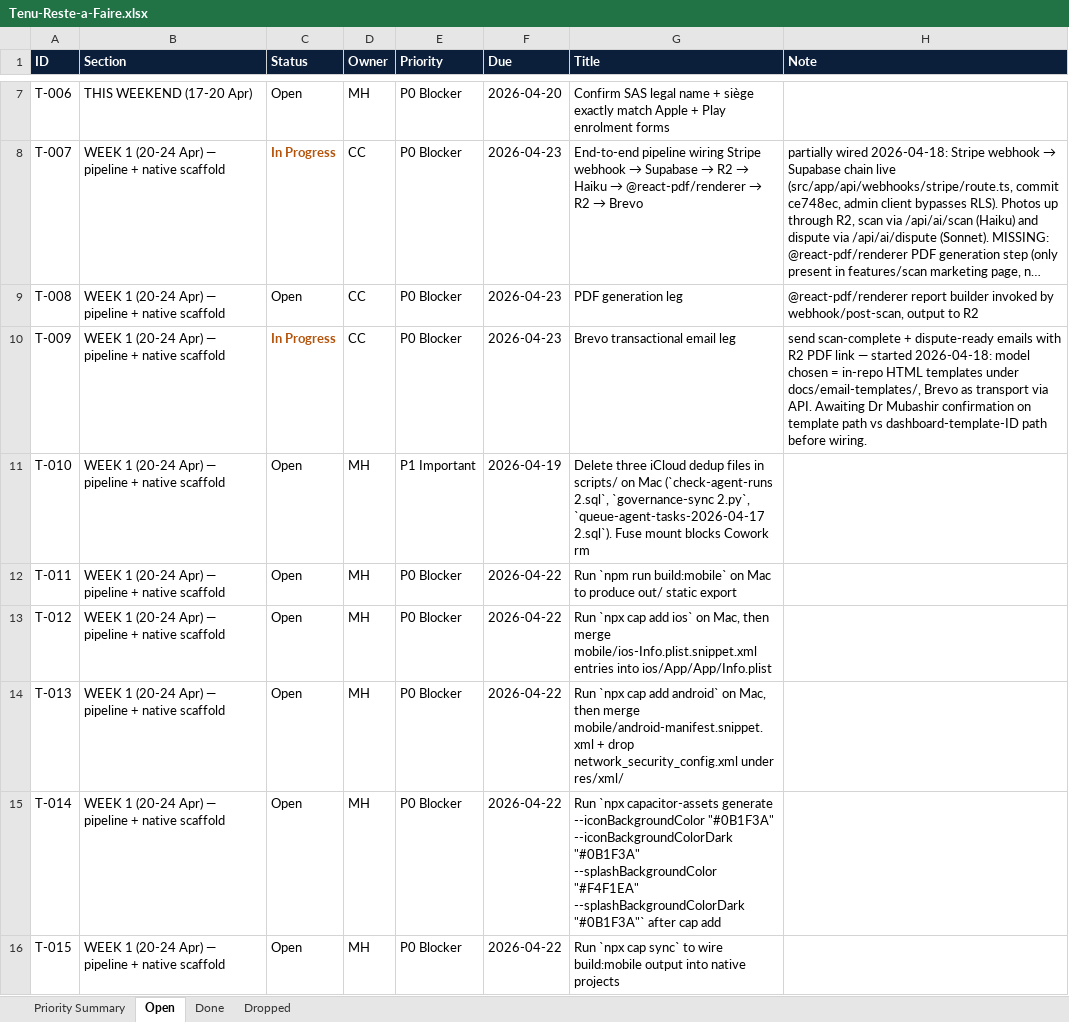
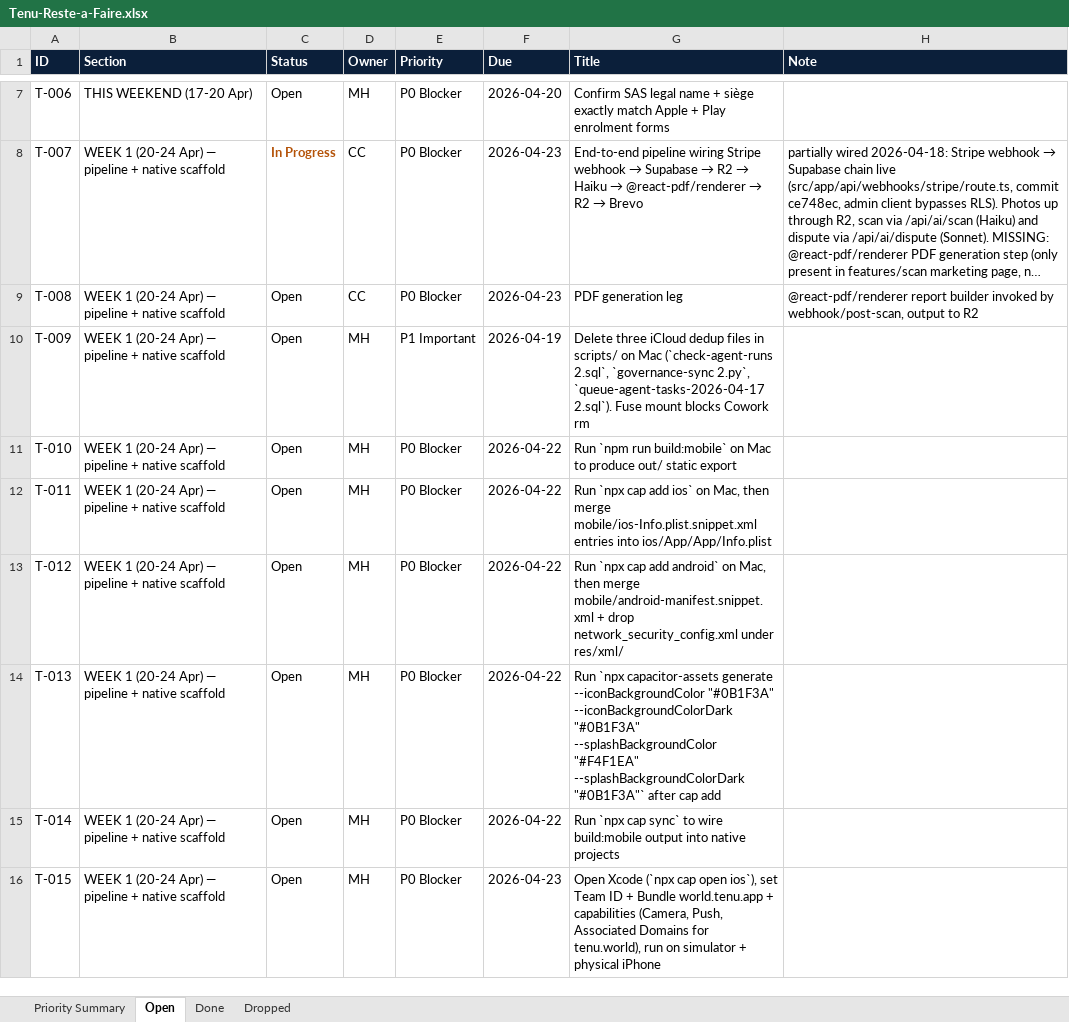
Before and after one commit to malikmubashir/tenu-world, an Excel workbook: Tenu-Reste-a-Faire.xlsx, sheet Open, drawn as a sheet; only a part is shown, gaps mark what is left out; long unchanged cells end in …; values as stored, in another font and other column widths than the file's, no borders; the diff covers the shown part only; the diff names each change by its address in the sheet, - before the commit and + after, or states it on an @@ line.

Commit message:
feat(email): Brevo transactional leg for scan-complete + dispute-ready
- src/lib/email/brevo.ts: fetch wrapper around Brevo REST (no SDK
  dependency, thin bundle), typed BrevoSendResult discriminated union,
  never throws.
- src/lib/email/notify.ts: high-level notifyScanComplete +
  notifyDisputeReady. Pulls email/display_name/locale from profiles via
  admin client (unauthenticated server path, no RLS scope concerns).
- src/lib/email/templates/{scan-complete,dispute-ready}.ts: FR/EN
  stacked, Identity v1 palette (#0B1F3A chrome, #F4F1EA paper, #059669
  CTA, #1D1D1F ink), matches docs/email-templates/brevo-welcome.html
  register.
- Wired into /api/ai/scan post-persist and /api/ai/dispute post-persist.
  Best-effort: try/catch + console.warn, never blocks the caller. The
  scan/letter is already saved; a transport failure must not surface
  as 5xx to the user.

Link points to /inspection/{id}/report for both. Dispute-ready will
grow a PDF download button once the @react-pdf/renderer leg lands;
helper signature stays stable.

Typecheck exit 0. Tracker mirrors regenerated.

```diff
--- a/Tenu-Reste-a-Faire.xlsx (sheet Open)
+++ b/Tenu-Reste-a-Faire.xlsx (sheet Open)
-C10 (Status): In Progress
+C10 (Status): Open
@@ C10 bold: on → off, text colour: #B45309 → black @@
-D10 (Owner): CC
+D10 (Owner): MH
-E10 (Priority): P0 Blocker
+E10 (Priority): P1 Important
-F10 (Due): 2026-04-23
+F10 (Due): 2026-04-19
-G10 (Title): Brevo transactional email leg
+G10 (Title): Delete three iCloud dedup files in scripts/ on Mac (`check-agent-runs 2.sql`, `governance-sync 2.py`, `queue-agent-tasks-2026-04-17 2.sql`). Fuse mount blocks Cowork rm
-H10 (Note): send scan-complete + dispute-ready emails with R2 PDF link — started 2026-04-18: model chosen = in-repo HTML templates under docs/email-templates/, Brevo as transport via API. Awaiting Dr Mubashir confirmation on template path vs dashboard-template-ID path before wiring.
+H10 (Note): (empty)
-E11 (Priority): P1 Important
+E11 (Priority): P0 Blocker
-F11 (Due): 2026-04-19
+F11 (Due): 2026-04-22
-G11 (Title): Delete three iCloud dedup files in scripts/ on Mac (`check-agent-runs 2.sql`, `governance-sync 2.py`, `queue-agent-tasks-2026-04-17 2.sql`). Fuse mount blocks Cowork rm
+G11 (Title): Run `npm run build:mobile` on Mac to produce out/ static export
-G12 (Title): Run `npm run build:mobile` on Mac to produce out/ static export
+G12 (Title): Run `npx cap add ios` on Mac, then merge mobile/ios-Info.plist.snippet.xml entries into ios/App/App/Info.plist
-G13 (Title): …cap add ios` on Mac, then merge mobile/ios-Info.plist.snippet.xml entries into ios/App/App/Info.plist
+G13 (Title): …cap add android` on Mac, then merge mobile/android-manifest.snippet.xml + drop network_security_config.xml under res/xml/
-G14 (Title): Run `npx cap add android` on Mac, then merge mobile/android-manifest.snippet.xml + drop network_security_config.xml under res/xml/
+G14 (Title): Run `npx capacitor-assets generate --iconBackgroundColor "#0B1F3A" --iconBackgroundColorDark "#0B1F3A" --splashBackgroundColor "#F4F1EA" --splashBackgroundColorDark "#0B1F3A"` after cap add
-G15 (Title): Run `npx capacitor-assets generate --iconBackgroundColor "#0B1F3A" --iconBackgroundColorDark "#0B1F3A" --splashBackgroundColor "#F4F1EA" --splashBackgroundColorDark "#0B1F3A"` after cap add
+G15 (Title): Run `npx cap sync` to wire build:mobile output into native projects
-F16 (Due): 2026-04-22
+F16 (Due): 2026-04-23
-G16 (Title): Run `npx cap sync` to wire build:mobile output into native projects
+G16 (Title): Open Xcode (`npx cap open ios`), set Team ID + Bundle world.tenu.app + capabilities (Camera, Push, Associated Domains for tenu.world), run on simulator + physical iPhone
```
Also changed, not shown: 1 removed row and 91 edited cells elsewhere in this sheet, sheet Done, sheet Priority Summary, 8 other files.
